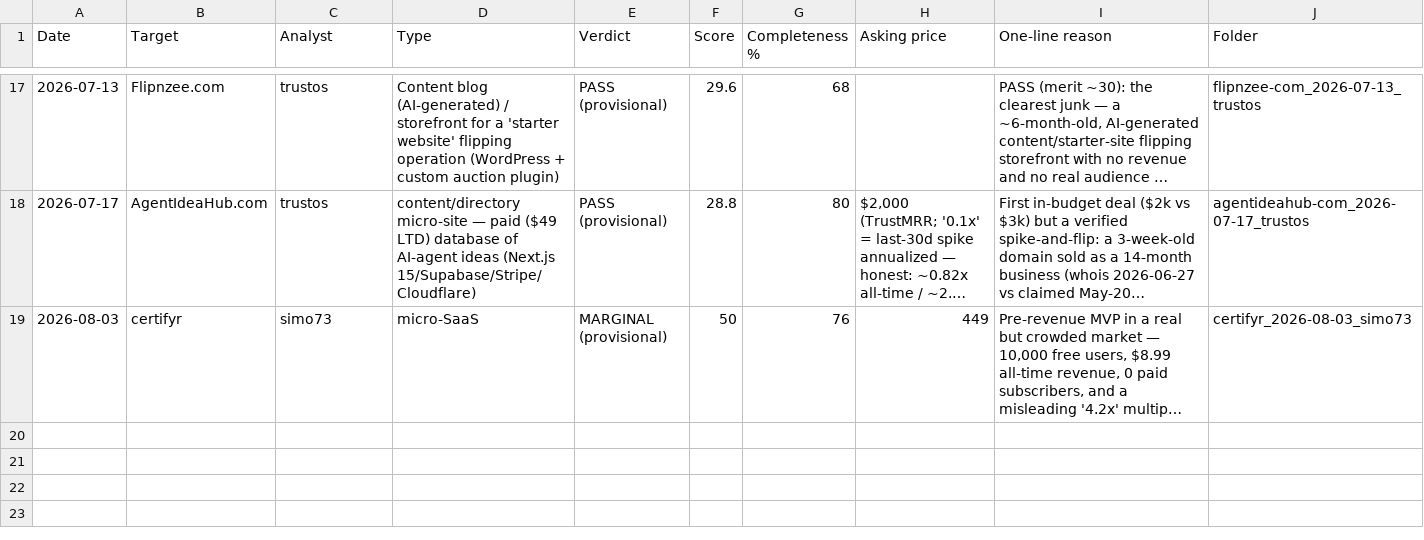
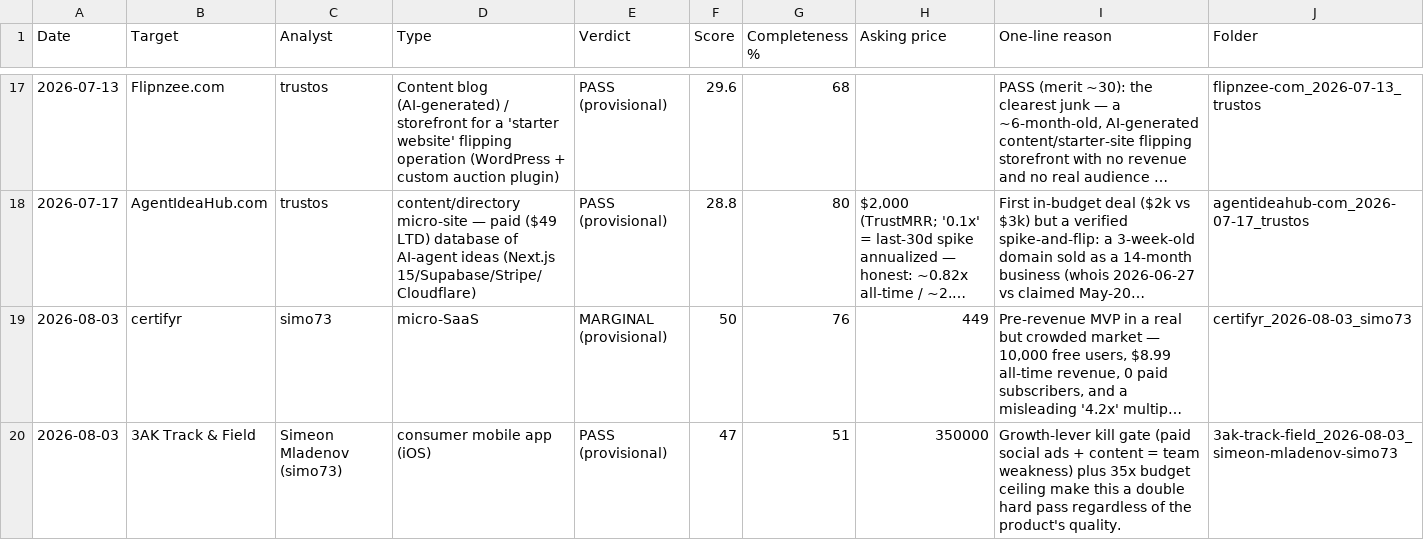
Before and after one commit to trustos/AcquisitionEntrepreneurship, a CSV file: deals/deal-log.csv, drawn as a sheet; only a part is shown, gaps mark what is left out; long unchanged cells end in …; the diff names each change by its address in the sheet, - before the commit and + after, or states it on an @@ line.

```diff
--- a/deals/deal-log.csv
+++ b/deals/deal-log.csv
+row 20: 2026-08-03 | 3AK Track & Field | Simeon Mladenov (simo73) | consumer mobile app (iOS) | PASS (provisional) | 47 | 51 | 350000 | Growth-lever kill gate (paid social ads + content = team weakness) plus 35x budget ceiling make this a double hard pass regardless of the product's quality. | 3ak-track-field_2026-08-03_simeon-mladenov-simo73
```
Also changed, not shown: 2 other files.
